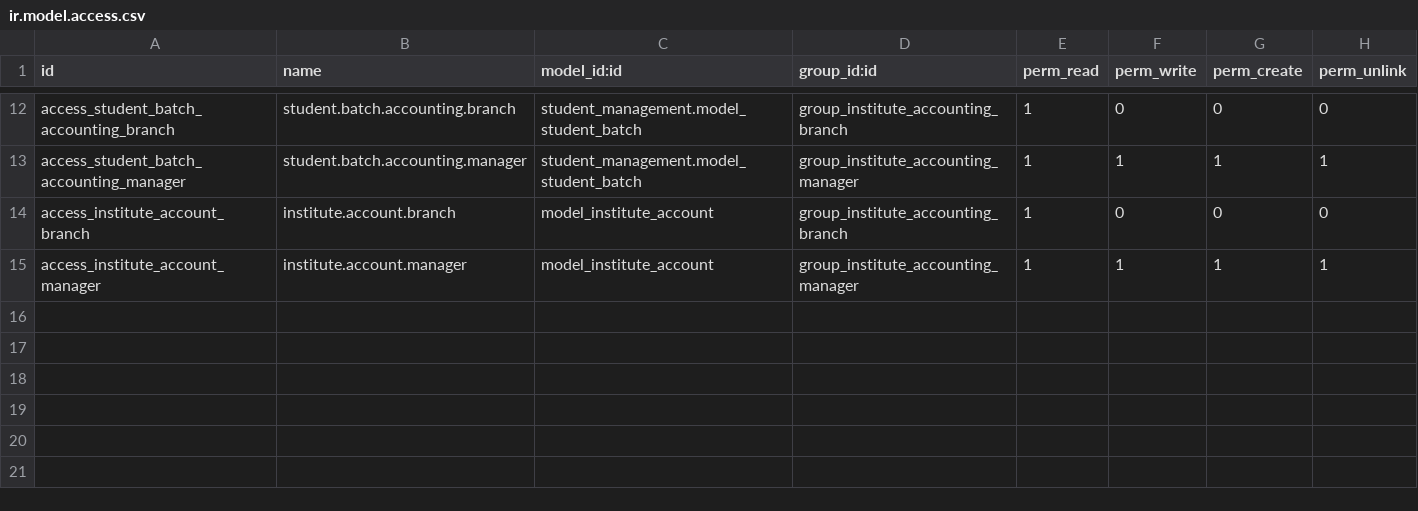
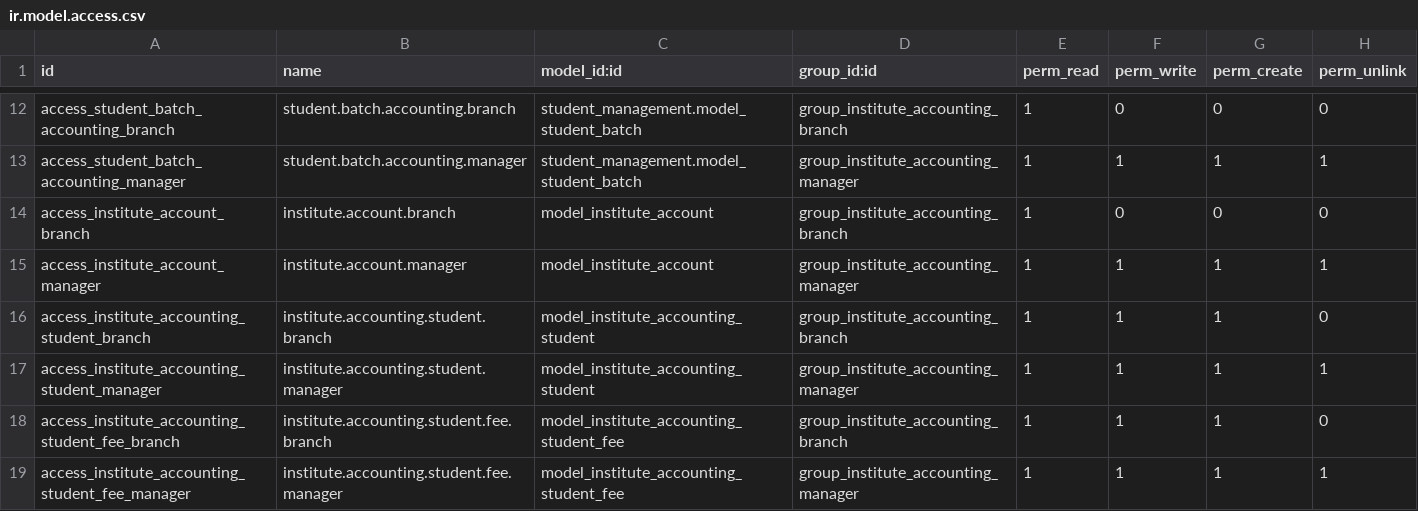
Before and after one commit to odoocrafts/institute_accounting, a CSV file: security/ir.model.access.csv, drawn as a sheet; only a part is shown, gaps mark what is left out; the diff names each change by its address in the sheet, - before the commit and + after, or states it on an @@ line.

Commit message:
refactor: replace legacy fee collection models with new accounting student ledger and transaction tracking system

```diff
--- a/security/ir.model.access.csv
+++ b/security/ir.model.access.csv
+row 16: access_institute_accounting_student_branch | institute.accounting.student.branch | model_institute_accounting_student | group_institute_accounting_branch | 1 | 1 | 1 | 0
+row 17: access_institute_accounting_student_manager | institute.accounting.student.manager | model_institute_accounting_student | group_institute_accounting_manager | 1 | 1 | 1 | 1
+row 18: access_institute_accounting_student_fee_branch | institute.accounting.student.fee.branch | model_institute_accounting_student_fee | group_institute_accounting_branch | 1 | 1 | 1 | 0
+row 19: access_institute_accounting_student_fee_manager | institute.accounting.student.fee.manager | model_institute_accounting_student_fee | group_institute_accounting_manager | 1 | 1 | 1 | 1
```
Also changed, not shown: 11 other files.
